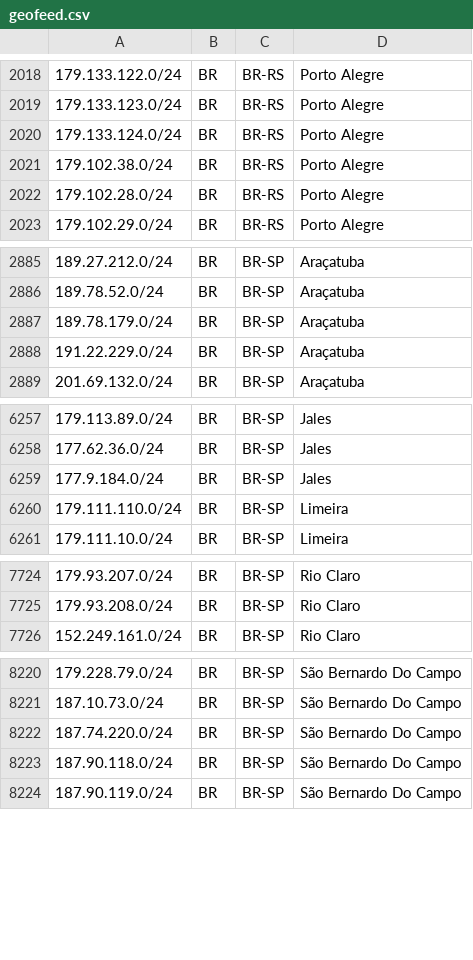
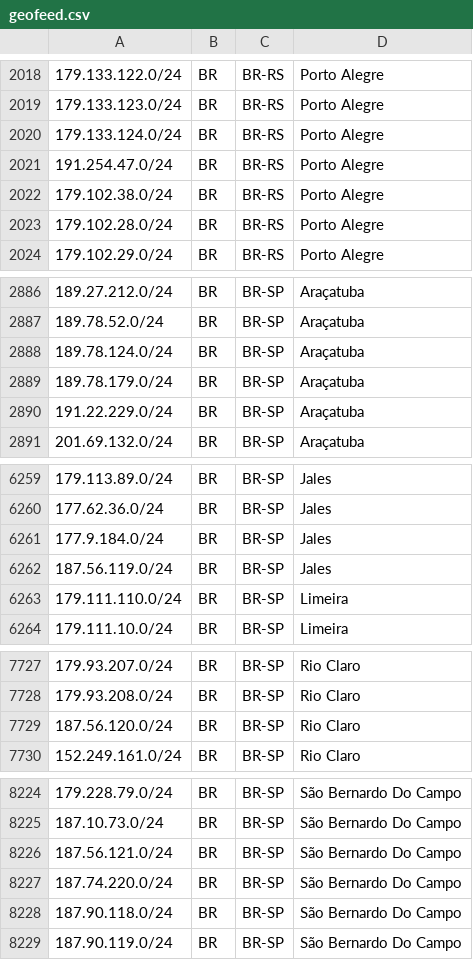
Before and after one commit to baleeiro17/geofeed-vivo, a CSV file: geofeed.csv, drawn as a sheet; only a part is shown, gaps mark what is left out; the diff covers the shown part only; the diff names each change by its address in the sheet, - before the commit and + after, or states it on an @@ line.

Commit message:
Add files via upload

```diff
--- a/geofeed.csv
+++ b/geofeed.csv
+row 2021: 191.254.47.0/24 | BR | BR-RS | Porto Alegre
+row 2888: 189.78.124.0/24 | BR | BR-SP | Araçatuba
+row 6262: 187.56.119.0/24 | BR | BR-SP | Jales
+row 7729: 187.56.120.0/24 | BR | BR-SP | Rio Claro
+row 8226: 187.56.121.0/24 | BR | BR-SP | São Bernardo Do Campo
```
Also changed, not shown: 1 added row elsewhere in this file.
